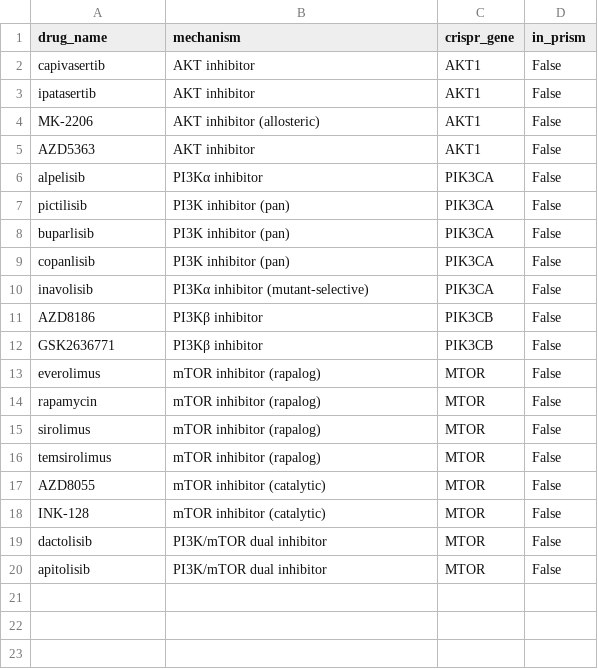
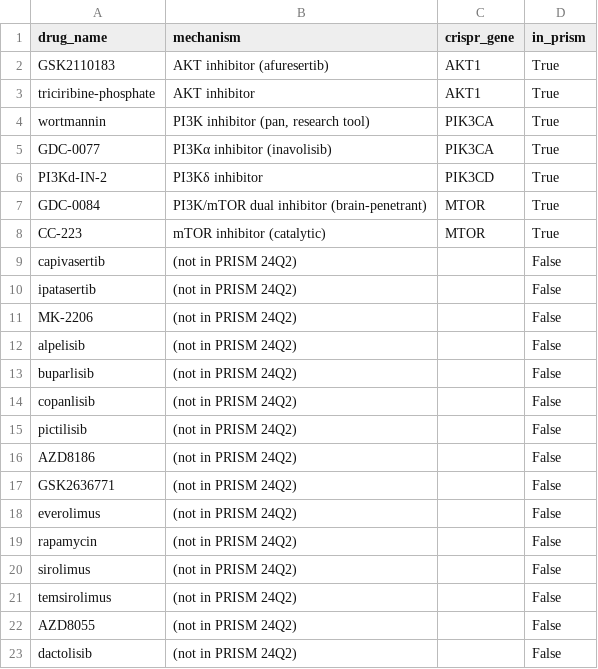
Before and after one commit to Agentomics/BioAgentics, a CSV file: output/cancer/pten-loss-pancancer-dependency-atlas/phase4/drug_availability.csv, drawn as a sheet.

```diff
--- a/output/cancer/pten-loss-pancancer-dependency-atlas/phase4/drug_availability.csv
+++ b/output/cancer/pten-loss-pancancer-dependency-atlas/phase4/drug_availability.csv
@@ -1,20 +1,23 @@
 drug_name,mechanism,crispr_gene,in_prism
-capivasertib,AKT inhibitor,AKT1,False
-ipatasertib,AKT inhibitor,AKT1,False
-MK-2206,AKT inhibitor (allosteric),AKT1,False
-AZD5363,AKT inhibitor,AKT1,False
-alpelisib,PI3Kα inhibitor,PIK3CA,False
-pictilisib,PI3K inhibitor (pan),PIK3CA,False
-buparlisib,PI3K inhibitor (pan),PIK3CA,False
-copanlisib,PI3K inhibitor (pan),PIK3CA,False
-inavolisib,PI3Kα inhibitor (mutant-selective),PIK3CA,False
-AZD8186,PI3Kβ inhibitor,PIK3CB,False
-GSK2636771,PI3Kβ inhibitor,PIK3CB,False
-everolimus,mTOR inhibitor (rapalog),MTOR,False
-rapamycin,mTOR inhibitor (rapalog),MTOR,False
-sirolimus,mTOR inhibitor (rapalog),MTOR,False
-temsirolimus,mTOR inhibitor (rapalog),MTOR,False
-AZD8055,mTOR inhibitor (catalytic),MTOR,False
-INK-128,mTOR inhibitor (catalytic),MTOR,False
-dactolisib,PI3K/mTOR dual inhibitor,MTOR,False
-apitolisib,PI3K/mTOR dual inhibitor,MTOR,False
+GSK2110183,AKT inhibitor (afuresertib),AKT1,True
+triciribine-phosphate,AKT inhibitor,AKT1,True
+wortmannin,"PI3K inhibitor (pan, research tool)",PIK3CA,True
+GDC-0077,PI3Kα inhibitor (inavolisib),PIK3CA,True
+PI3Kd-IN-2,PI3Kδ inhibitor,PIK3CD,True
+GDC-0084,PI3K/mTOR dual inhibitor (brain-penetrant),MTOR,True
+CC-223,mTOR inhibitor (catalytic),MTOR,True
+capivasertib,(not in PRISM 24Q2),,False
+ipatasertib,(not in PRISM 24Q2),,False
+MK-2206,(not in PRISM 24Q2),,False
+alpelisib,(not in PRISM 24Q2),,False
+buparlisib,(not in PRISM 24Q2),,False
+copanlisib,(not in PRISM 24Q2),,False
+pictilisib,(not in PRISM 24Q2),,False
+AZD8186,(not in PRISM 24Q2),,False
+GSK2636771,(not in PRISM 24Q2),,False
+everolimus,(not in PRISM 24Q2),,False
+rapamycin,(not in PRISM 24Q2),,False
+sirolimus,(not in PRISM 24Q2),,False
+temsirolimus,(not in PRISM 24Q2),,False
+AZD8055,(not in PRISM 24Q2),,False
+dactolisib,(not in PRISM 24Q2),,False
```
Also changed, not shown: output/cancer/pten-loss-pancancer-dependency-atlas/phase4/combination_candidates.csv, output/cancer/pten-loss-pancancer-dependency-atlas/phase4/genomewide_drug_hits.csv, 5 other files.
